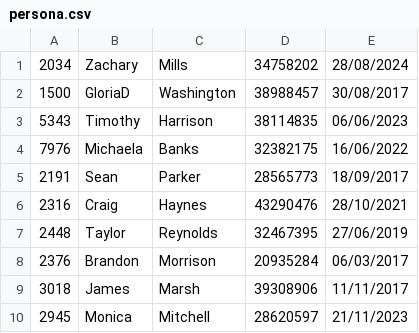
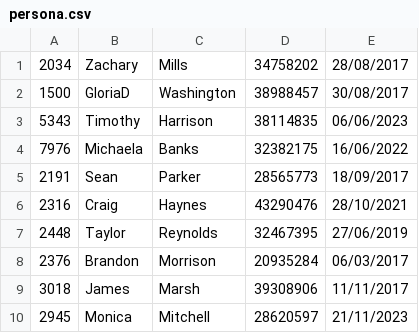
Before and after one commit to marcelopele/TP_Integrador, a CSV file: TP_Integrador/bin/Debug/Datos/persona.csv, drawn as a sheet.

```diff
--- a/TP_Integrador/bin/Debug/Datos/persona.csv
+++ b/TP_Integrador/bin/Debug/Datos/persona.csv
@@ -1,2 +1,2 @@
-2034;Zachary;Mills;34758202;28/08/2024
+2034;Zachary;Mills;34758202;28/08/2017
 1500;GloriaD;Washington;38988457;30/08/2017
```
Also changed, not shown: TP_Integrador/bin/Debug/Datos/autorizacion.csv, 32 other files.
